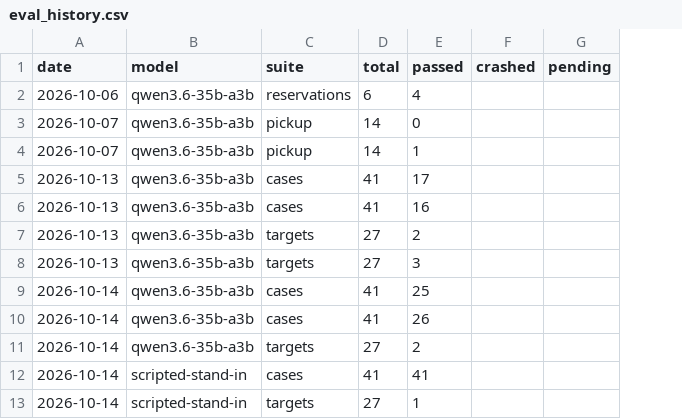
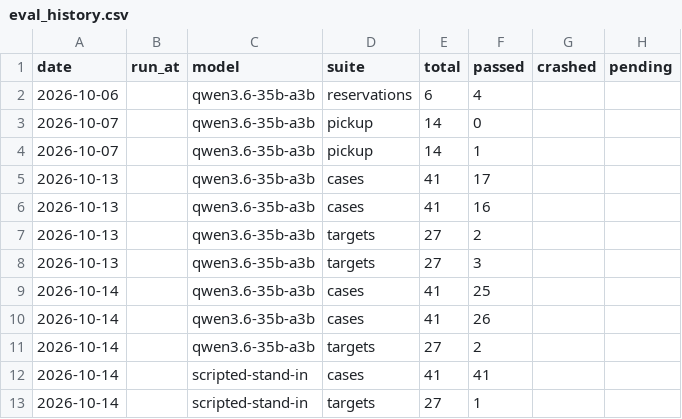
Before and after one commit to Maeximilion/Maex-Voice-Agent, a CSV file: docs/metrics/eval_history.csv, drawn as a sheet; only a part is shown; the diff names each change by its address in the sheet, - before the commit and + after, or states it on an @@ line.

```diff
--- a/docs/metrics/eval_history.csv
+++ b/docs/metrics/eval_history.csv
+column B (run_at), empty
```
Also changed, not shown: 10 other files.
